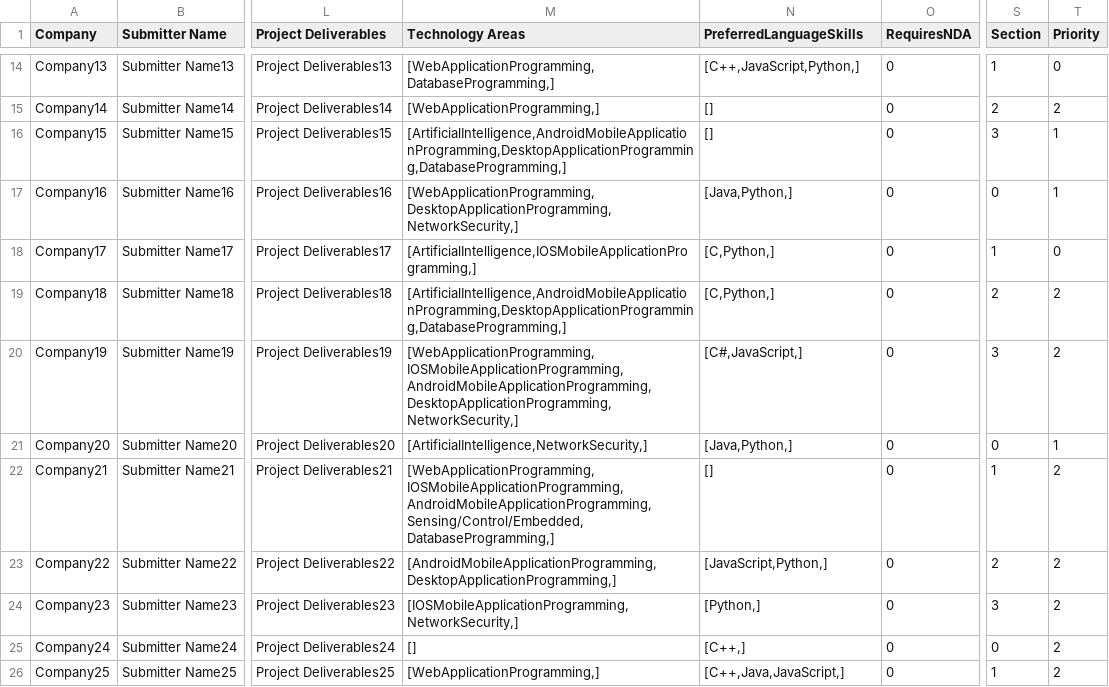
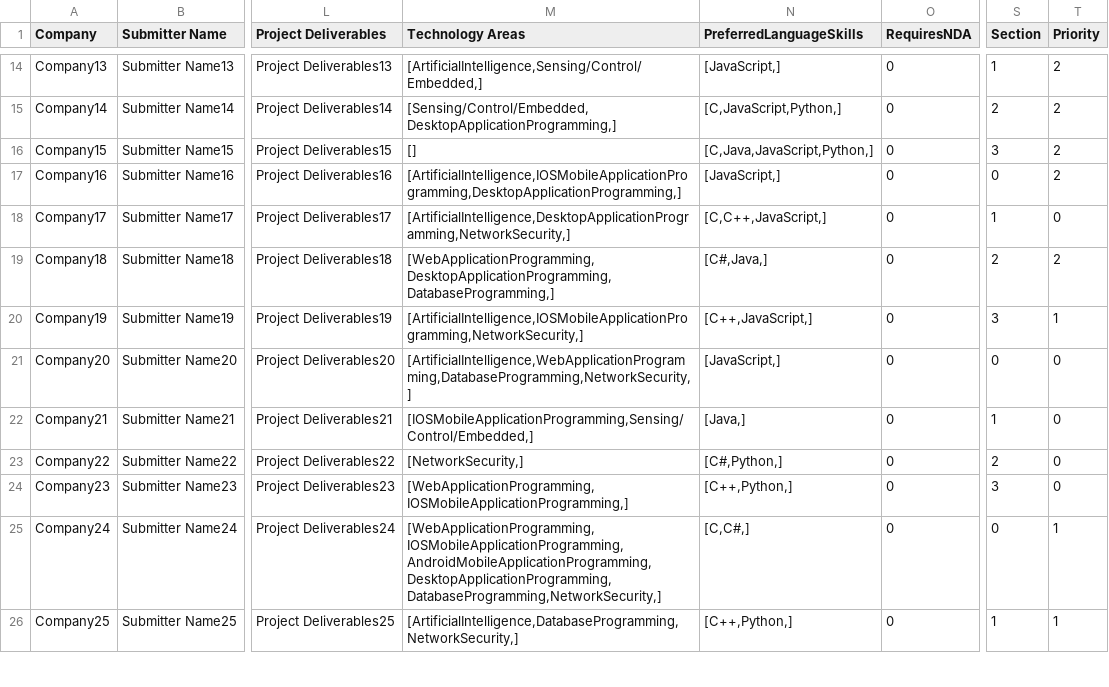
Before and after one commit to SeanRog/SER401-FALL-19-Project, a CSV file: BruteForce/newProjects.csv, drawn as a sheet; only a part is shown, gaps mark what is left out; the diff covers the shown part only; the diff names each change by its address in the sheet, - before the commit and + after, or states it on an @@ line.

```diff
--- a/BruteForce/newProjects.csv
+++ b/BruteForce/newProjects.csv
-M14 (Technology Areas): [WebApplicationProgramming,DatabaseProgramming,]
+M14 (Technology Areas): [ArtificialIntelligence,Sensing/Control/Embedded,]
-N14 (PreferredLanguageSkills): [C++,JavaScript,Python,]
+N14 (PreferredLanguageSkills): [JavaScript,]
-T14 (Priority): 0
+T14 (Priority): 2
-M15 (Technology Areas): [WebApplicationProgramming,]
+M15 (Technology Areas): [Sensing/Control/Embedded,DesktopApplicationProgramming,]
-N15 (PreferredLanguageSkills): []
+N15 (PreferredLanguageSkills): [C,JavaScript,Python,]
-M16 (Technology Areas): [ArtificialIntelligence,AndroidMobileApplicationProgramming,DesktopApplicationProgramming,DatabaseProgramming,]
+M16 (Technology Areas): []
-N16 (PreferredLanguageSkills): []
+N16 (PreferredLanguageSkills): [C,Java,JavaScript,Python,]
-T16:T17 (Priority): 1
+T16:T17 (Priority): 2
-M17 (Technology Areas): [WebApplicationProgramming,DesktopApplicationProgramming,NetworkSecurity,]
+M17 (Technology Areas): [ArtificialIntelligence,IOSMobileApplicationProgramming,DesktopApplicationProgramming,]
-N17 (PreferredLanguageSkills): [Java,Python,]
+N17 (PreferredLanguageSkills): [JavaScript,]
-M18 (Technology Areas): [ArtificialIntelligence,IOSMobileApplicationProgramming,]
+M18 (Technology Areas): [ArtificialIntelligence,DesktopApplicationProgramming,NetworkSecurity,]
-N18 (PreferredLanguageSkills): [C,Python,]
+N18 (PreferredLanguageSkills): [C,C++,JavaScript,]
-M19 (Technology Areas): [ArtificialIntelligence,AndroidMobileApplicationProgramming,DesktopApplicationProgramming,DatabaseProgramming,]
+M19 (Technology Areas): [WebApplicationProgramming,DesktopApplicationProgramming,DatabaseProgramming,]
-N19 (PreferredLanguageSkills): [C,Python,]
+N19 (PreferredLanguageSkills): [C#,Java,]
-M20 (Technology Areas): [WebApplicationProgramming,IOSMobileApplicationProgramming,AndroidMobileApplicationProgramming,DesktopApplicationProgramming,NetworkSecurity,]
+M20 (Technology Areas): [ArtificialIntelligence,IOSMobileApplicationProgramming,NetworkSecurity,]
-N20 (PreferredLanguageSkills): [C#,JavaScript,]
+N20 (PreferredLanguageSkills): [C++,JavaScript,]
-T20 (Priority): 2
+T20 (Priority): 1
-M21 (Technology Areas): [ArtificialIntelligence,NetworkSecurity,]
+M21 (Technology Areas): [ArtificialIntelligence,WebApplicationProgramming,DatabaseProgramming,NetworkSecurity,]
-N21 (PreferredLanguageSkills): [Java,Python,]
+N21 (PreferredLanguageSkills): [JavaScript,]
-T21 (Priority): 1
+T21 (Priority): 0
-M22 (Technology Areas): [WebApplicationProgramming,IOSMobileApplicationProgramming,AndroidMobileApplicationProgramming,Sensing/Control/Embedded,DatabaseProgramming,]
+M22 (Technology Areas): [IOSMobileApplicationProgramming,Sensing/Control/Embedded,]
-N22 (PreferredLanguageSkills): []
+N22 (PreferredLanguageSkills): [Java,]
-T22:T24 (Priority): 2
+T22:T24 (Priority): 0
-M23 (Technology Areas): [AndroidMobileApplicationProgramming,DesktopApplicationProgramming,]
+M23 (Technology Areas): [NetworkSecurity,]
-N23 (PreferredLanguageSkills): [JavaScript,Python,]
+N23 (PreferredLanguageSkills): [C#,Python,]
-M24 (Technology Areas): [IOSMobileApplicationProgramming,NetworkSecurity,]
+M24 (Technology Areas): [WebApplicationProgramming,IOSMobileApplicationProgramming,]
-N24 (PreferredLanguageSkills): [Python,]
+N24 (PreferredLanguageSkills): [C++,Python,]
-M25 (Technology Areas): []
+M25 (Technology Areas): [WebApplicationProgramming,IOSMobileApplicationProgramming,AndroidMobileApplicationProgramming,DesktopApplicationProgramming,DatabaseProgramming,NetworkSecurity,]
-N25 (PreferredLanguageSkills): [C++,]
+N25 (PreferredLanguageSkills): [C,C#,]
-T25:T26 (Priority): 2
+T25:T26 (Priority): 1
-M26 (Technology Areas): [WebApplicationProgramming,]
+M26 (Technology Areas): [ArtificialIntelligence,DatabaseProgramming,NetworkSecurity,]
-N26 (PreferredLanguageSkills): [C++,Java,JavaScript,]
+N26 (PreferredLanguageSkills): [C++,Python,]
```
Also changed, not shown: 81 edited cells elsewhere in this file, 3 other files.
